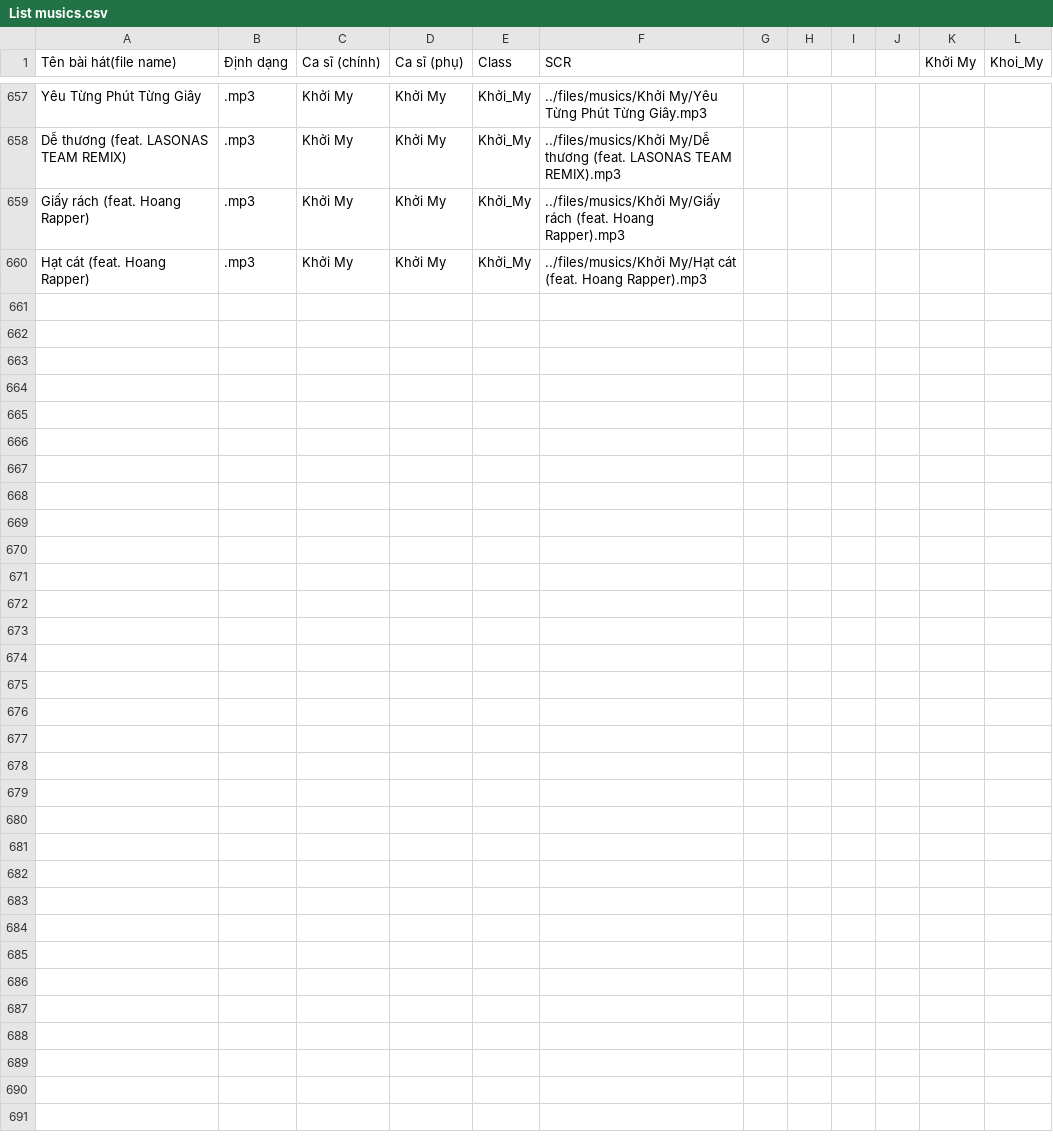
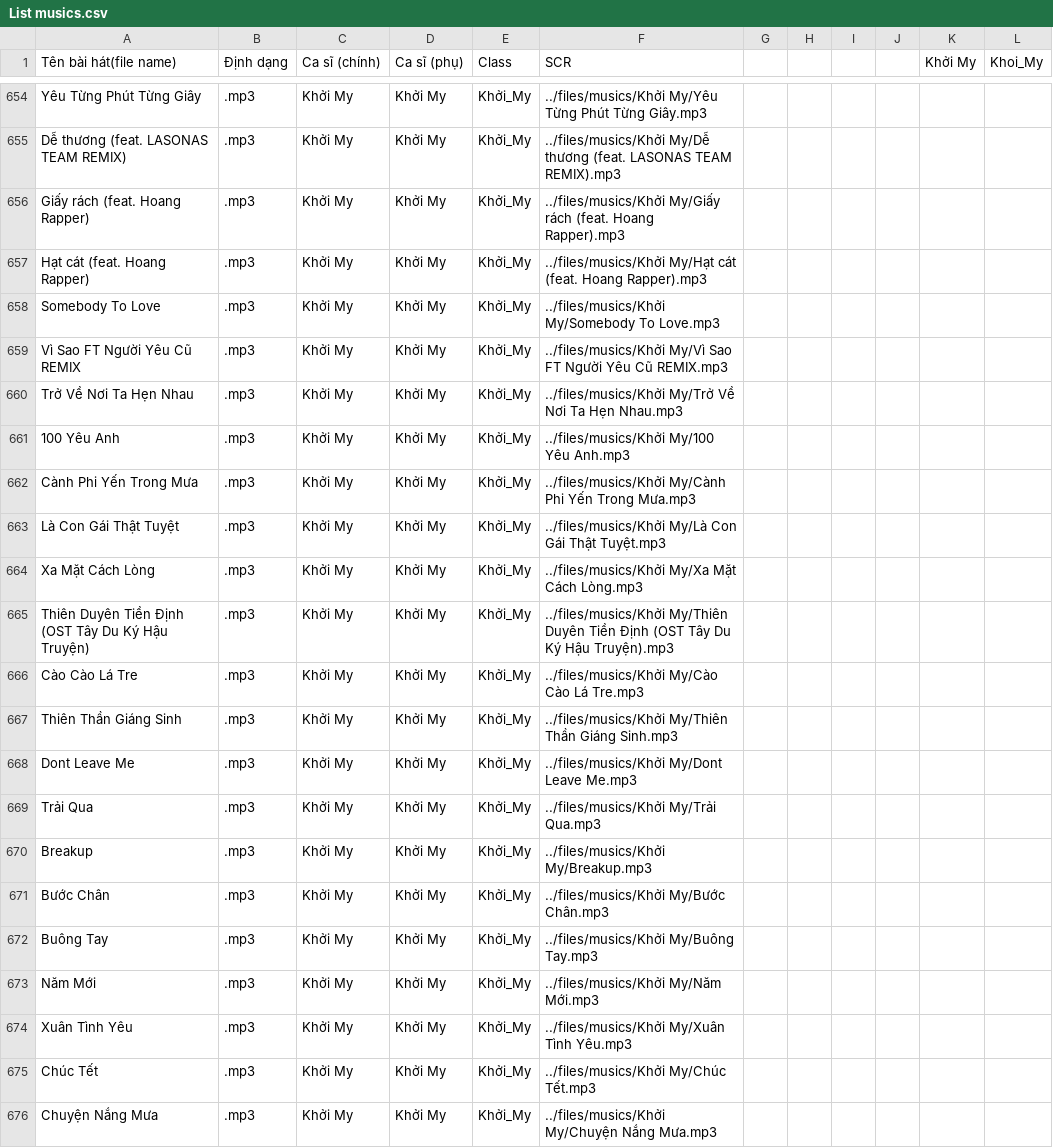
Before and after one commit to googleenezax/googleenezax.github.io, a CSV file: music/List musics.csv, drawn as a sheet; only a part is shown, gaps mark what is left out; the diff covers the shown part only.

Commit message:
Add full playlist: Khởi My

```diff
--- a/music/List musics.csv
+++ b/music/List musics.csv
@@ -660 +657,20 @@ Giấy rách (feat. Hoang Rapper),.mp3,Khởi My,Khởi My,Khởi_My,../files/mu
 Hạt cát (feat. Hoang Rapper),.mp3,Khởi My,Khởi My,Khởi_My,../files/musics/Khởi My/Hạt cát (feat. Hoang Rapper).mp3,,,,,,,,,,,,,,
+Somebody To Love,.mp3,Khởi My,Khởi My,Khởi_My,../files/musics/Khởi My/Somebody To Love.mp3,,,,,,,,,,,,,,
+Vì Sao FT Người Yêu Cũ REMIX,.mp3,Khởi My,Khởi My,Khởi_My,../files/musics/Khởi My/Vì Sao FT Người Yêu Cũ REMIX.mp3,,,,,,,,,,,,,,
+Trở Về Nơi Ta Hẹn Nhau,.mp3,Khởi My,Khởi My,Khởi_My,../files/musics/Khởi My/Trở Về Nơi Ta Hẹn Nhau.mp3,,,,,,,,,,,,,,
+100 Yêu Anh,.mp3,Khởi My,Khởi My,Khởi_My,../files/musics/Khởi My/100 Yêu Anh.mp3,,,,,,,,,,,,,,
+Cành Phi Yến Trong Mưa,.mp3,Khởi My,Khởi My,Khởi_My,../files/musics/Khởi My/Cành Phi Yến Trong Mưa.mp3,,,,,,,,,,,,,,
+Là Con Gái Thật Tuyệt,.mp3,Khởi My,Khởi My,Khởi_My,../files/musics/Khởi My/Là Con Gái Thật Tuyệt.mp3,,,,,,,,,,,,,,
+Xa Mặt Cách Lòng,.mp3,Khởi My,Khởi My,Khởi_My,../files/musics/Khởi My/Xa Mặt Cách Lòng.mp3,,,,,,,,,,,,,,
+Thiên Duyên Tiền Định (OST Tây Du Ký Hậu Truyện),.mp3,Khởi My,Khởi My,Khởi_My,../files/musics/Khởi My/Thiên Duyên Tiền Định (OST Tây Du Ký Hậu Truyện).mp3,,,,,,,,,,,,,,
+Cào Cào Lá Tre,.mp3,Khởi My,Khởi My,Khởi_My,../files/musics/Khởi My/Cào Cào Lá Tre.mp3,,,,,,,,,,,,,,
+Thiên Thần Giáng Sinh,.mp3,Khởi My,Khởi My,Khởi_My,../files/musics/Khởi My/Thiên Thần Giáng Sinh.mp3,,,,,,,,,,,,,,
+Dont Leave Me,.mp3,Khởi My,Khởi My,Khởi_My,../files/musics/Khởi My/Dont Leave Me.mp3,,,,,,,,,,,,,,
+Trải Qua,.mp3,Khởi My,Khởi My,Khởi_My,../files/musics/Khởi My/Trải Qua.mp3,,,,,,,,,,,,,,
+Breakup,.mp3,Khởi My,Khởi My,Khởi_My,../files/musics/Khởi My/Breakup.mp3,,,,,,,,,,,,,,
+Bước Chân,.mp3,Khởi My,Khởi My,Khởi_My,../files/musics/Khởi My/Bước Chân.mp3,,,,,,,,,,,,,,
+Buông Tay,.mp3,Khởi My,Khởi My,Khởi_My,../files/musics/Khởi My/Buông Tay.mp3,,,,,,,,,,,,,,
+Năm Mới,.mp3,Khởi My,Khởi My,Khởi_My,../files/musics/Khởi My/Năm Mới.mp3,,,,,,,,,,,,,,
+Xuân Tình Yêu,.mp3,Khởi My,Khởi My,Khởi_My,../files/musics/Khởi My/Xuân Tình Yêu.mp3,,,,,,,,,,,,,,
+Chúc Tết,.mp3,Khởi My,Khởi My,Khởi_My,../files/musics/Khởi My/Chúc Tết.mp3,,,,,,,,,,,,,,
+Chuyện Nắng Mưa,.mp3,Khởi My,Khởi My,Khởi_My,../files/musics/Khởi My/Chuyện Nắng Mưa.mp3,,,,,,,,,,,,,,
```
Also changed, not shown: 13 added rows and 1 removed row elsewhere in this file, 33 other files.
